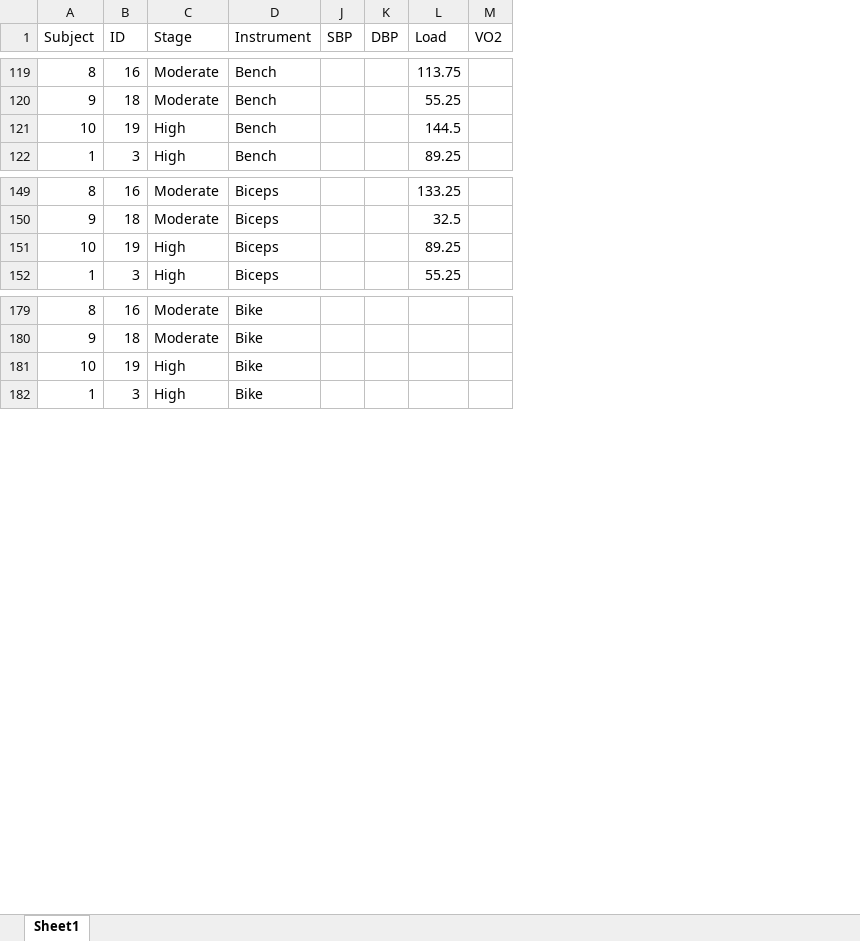
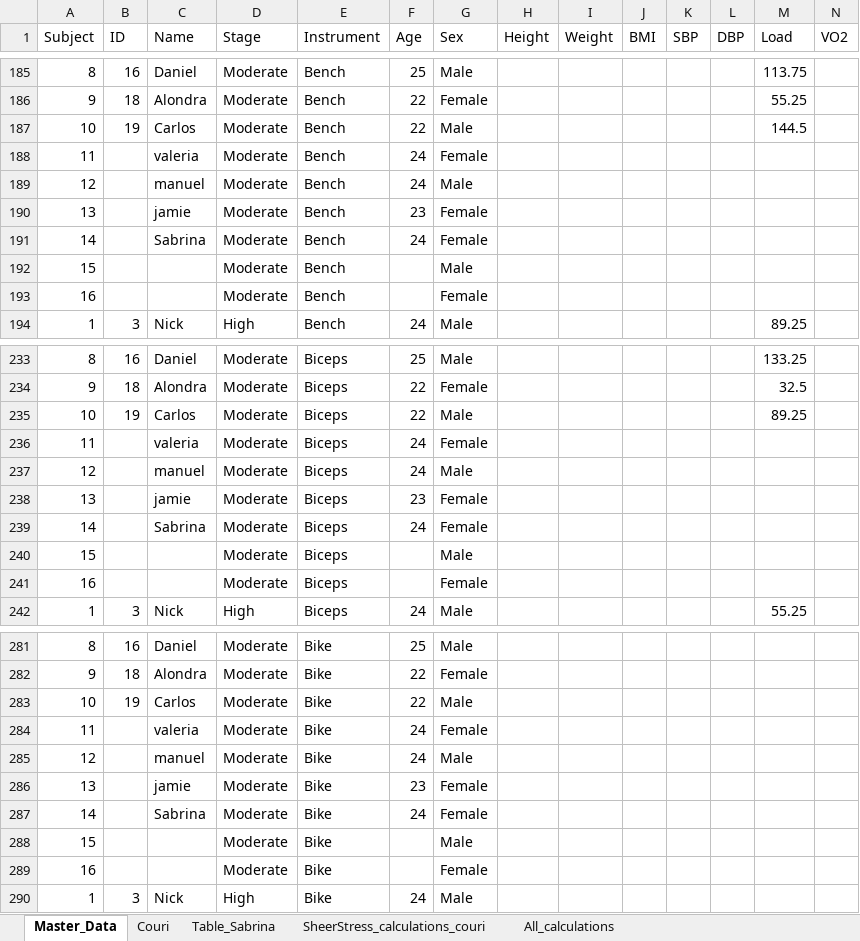
Before and after one commit to Samuelmontalvo/Modalities, an Excel workbook: Modalities_Data.xlsx, sheet Master_Data, drawn as a sheet; only a part is shown, gaps mark what is left out; values as stored, in another font and other column widths than the file's, no borders; addresses are those after the commit; rows hold the shown columns only; the diff covers the shown part only; the diff names each change by its address in the sheet, - before the commit and + after, or states it on an @@ line.

```diff
--- a/Modalities_Data.xlsx (sheet Master_Data)
+++ b/Modalities_Data.xlsx (sheet Master_Data)
-sheet tab: Sheet1
+sheet tab: Master_Data
+sheet tab: Couri
+sheet tab: Table_Sabrina
+sheet tab: SheerStress_calculations_couri
+sheet tab: All_calculations
+column C (Name), rows 185-187: Daniel | Alondra | Carlos; row 194: Nick; rows 233-235: Daniel | Alondra | Carlos; row 242: Nick; rows 281-283: Daniel | Alondra | Carlos; row 290: Nick
@@ column F (Age) unhidden, rows 185-187: 25 | 22 | 22; row 194: 24; rows 233-235: 25 | 22 | 22; row 242: 24; rows 281-283: 25 | 22 | 22; row 290: 24 @@
@@ column G (Sex) unhidden, rows 185-187: Male | Female | Male; row 194: Male; rows 233-235: Male | Female | Male; row 242: Male; rows 281-283: Male | Female | Male; row 290: Male @@
@@ column H (Height) unhidden, empty @@
@@ column I (Weight) unhidden, empty @@
+column J (BMI), empty
-D187 (Stage): High
+D187 (Stage): Moderate
+row 188: 11 |  | valeria | Moderate | Bench | 24 | Female
+row 189: 12 |  | manuel | Moderate | Bench | 24 | Male
+row 190: 13 |  | jamie | Moderate | Bench | 23 | Female
+row 191: 14 |  | Sabrina | Moderate | Bench | 24 | Female
+row 192: 15 |  |  | Moderate | Bench |  | Male
+row 193: 16 |  |  | Moderate | Bench |  | Female
-D235 (Stage): High
+D235 (Stage): Moderate
+row 236: 11 |  | valeria | Moderate | Biceps | 24 | Female
+row 237: 12 |  | manuel | Moderate | Biceps | 24 | Male
+row 238: 13 |  | jamie | Moderate | Biceps | 23 | Female
+row 239: 14 |  | Sabrina | Moderate | Biceps | 24 | Female
+row 240: 15 |  |  | Moderate | Biceps |  | Male
+row 241: 16 |  |  | Moderate | Biceps |  | Female
-D283 (Stage): High
+D283 (Stage): Moderate
+row 284: 11 |  | valeria | Moderate | Bike | 24 | Female
+row 285: 12 |  | manuel | Moderate | Bike | 24 | Male
+row 286: 13 |  | jamie | Moderate | Bike | 23 | Female
+row 287: 14 |  | Sabrina | Moderate | Bike | 24 | Female
+row 288: 15 |  |  | Moderate | Bike |  | Male
+row 289: 16 |  |  | Moderate | Bike |  | Female
```
Also changed, not shown: 96 added rows and 26 edited cells elsewhere in this sheet, formulas that keep their value, 29 other files.
